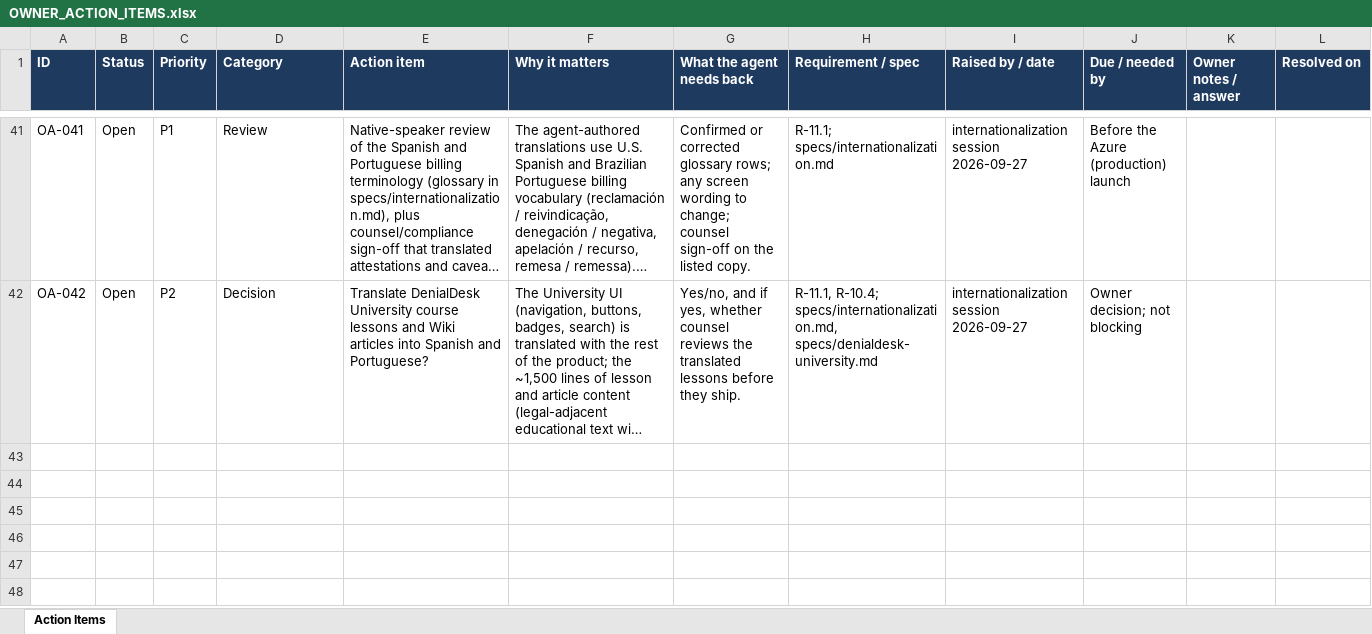
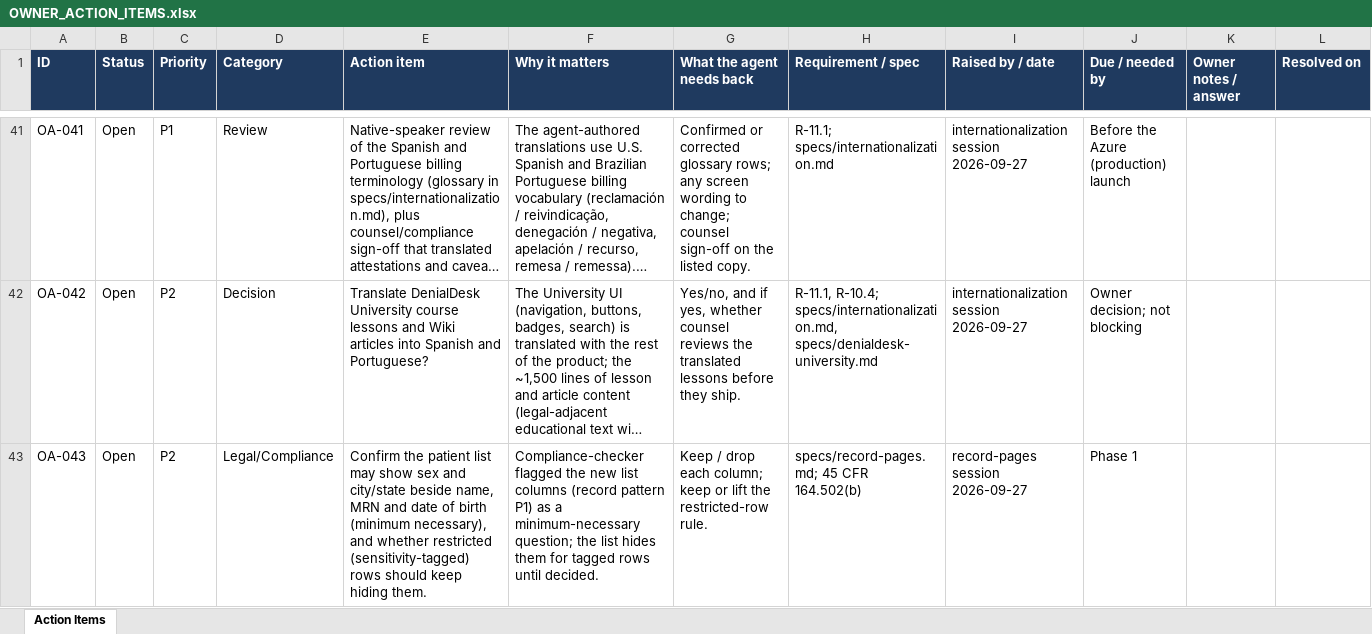
Before and after one commit to jselvalugo/DenialDesk, an Excel workbook: docs/owner/OWNER_ACTION_ITEMS.xlsx, sheet Action Items, drawn as a sheet; only a part is shown, gaps mark what is left out; long unchanged cells end in …; values as stored, in another font and other column widths than the file's, no borders; the diff names each change by its address in the sheet, - before the commit and + after, or states it on an @@ line.

```diff
--- a/docs/owner/OWNER_ACTION_ITEMS.xlsx (sheet Action Items)
+++ b/docs/owner/OWNER_ACTION_ITEMS.xlsx (sheet Action Items)
+row 43: OA-043 | Open | P2 | Legal/Compliance | Confirm the patient list may show sex and city/state beside name, MRN and date of birth (minimum necessary), and whether restricted (sensitivity-tagged) rows should keep hiding them. | Compliance-checker flagged the new list columns (record pattern P1) as a minimum-necessary question; the list hides them for tagged rows until decided. | Keep / drop each column; keep or lift the restricted-row rule. | specs/record-pages.md; 45 CFR 164.502(b) | record-pages session 2026-09-27 | Phase 1
```
Also changed, not shown: 30 other files.
